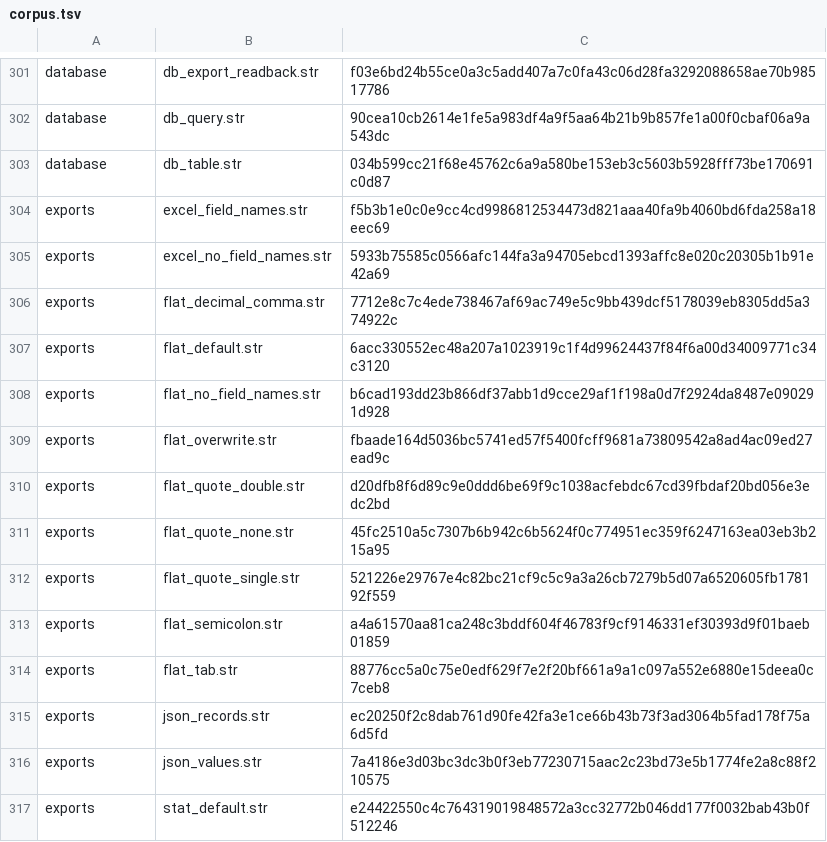
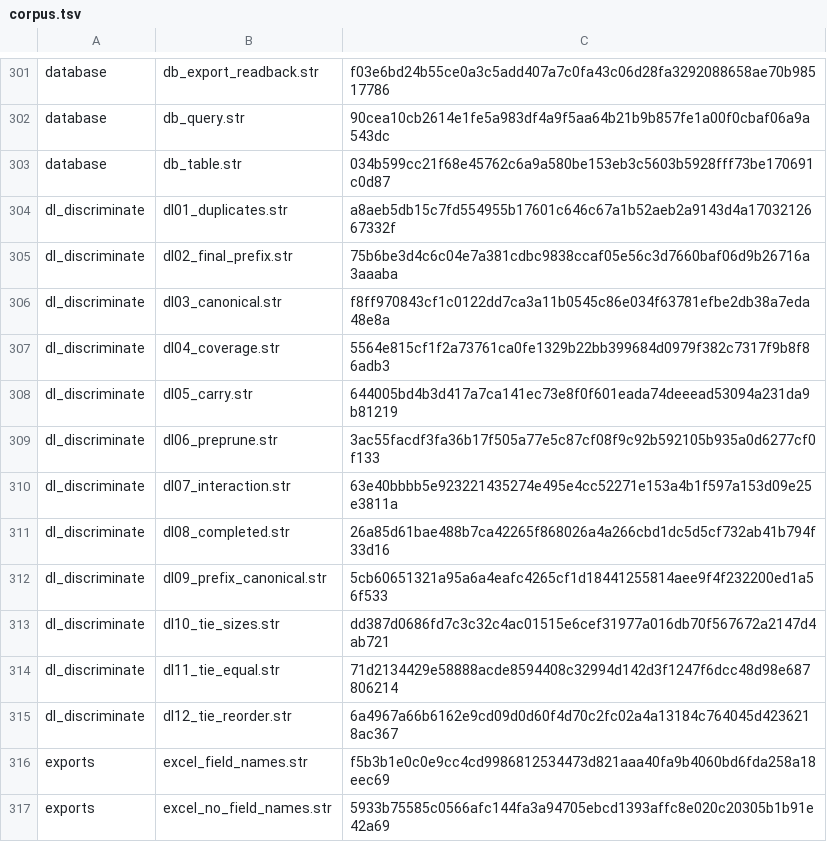
Before and after one commit to witold-andelie/data-mining-software, a TSV file: xtask/corpus.tsv, drawn as a sheet; only a part is shown, gaps mark what is left out; the shorter side is filled out with more unchanged rows; the diff names each change by its address in the sheet, - before the commit and + after, or states it on an @@ line.

```diff
--- a/xtask/corpus.tsv
+++ b/xtask/corpus.tsv
+row 304: dl_discriminate | dl01_duplicates.str | a8aeb5db15c7fd554955b17601c646c67a1b52aeb2a9143d4a1703212667332f
+row 305: dl_discriminate | dl02_final_prefix.str | 75b6be3d4c6c04e7a381cdbc9838ccaf05e56c3d7660baf06d9b26716a3aaaba
+row 306: dl_discriminate | dl03_canonical.str | f8ff970843cf1c0122dd7ca3a11b0545c86e034f63781efbe2db38a7eda48e8a
+row 307: dl_discriminate | dl04_coverage.str | 5564e815cf1f2a73761ca0fe1329b22bb399684d0979f382c7317f9b8f86adb3
+row 308: dl_discriminate | dl05_carry.str | 644005bd4b3d417a7ca141ec73e8f0f601eada74deeead53094a231da9b81219
+row 309: dl_discriminate | dl06_preprune.str | 3ac55facdf3fa36b17f505a77e5c87cf08f9c92b592105b935a0d6277cf0f133
+row 310: dl_discriminate | dl07_interaction.str | 63e40bbbb5e923221435274e495e4cc52271e153a4b1f597a153d09e25e3811a
+row 311: dl_discriminate | dl08_completed.str | 26a85d61bae488b7ca42265f868026a4a266cbd1dc5d5cf732ab41b794f33d16
+row 312: dl_discriminate | dl09_prefix_canonical.str | 5cb60651321a95a6a4eafc4265cf1d18441255814aee9f4f232200ed1a56f533
+row 313: dl_discriminate | dl10_tie_sizes.str | dd387d0686fd7c3c32c4ac01515e6cef31977a016db70f567672a2147d4ab721
+row 314: dl_discriminate | dl11_tie_equal.str | 71d2134429e58888acde8594408c32994d142d3f1247f6dcc48d98e687806214
+row 315: dl_discriminate | dl12_tie_reorder.str | 6a4967a66b6162e9cd09d0d60f4d70c2fc02a4a13184c764045d4236218ac367
```
Also changed, not shown: 2 other files.
